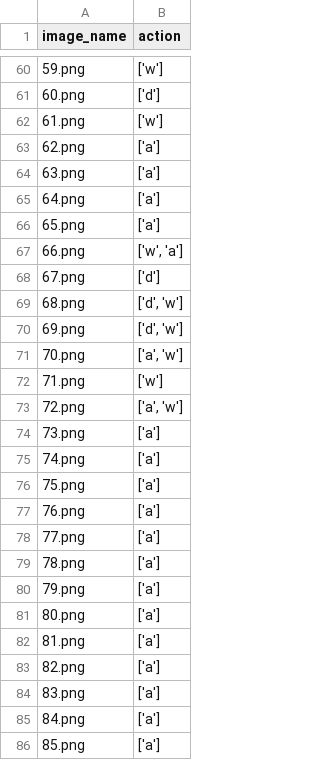
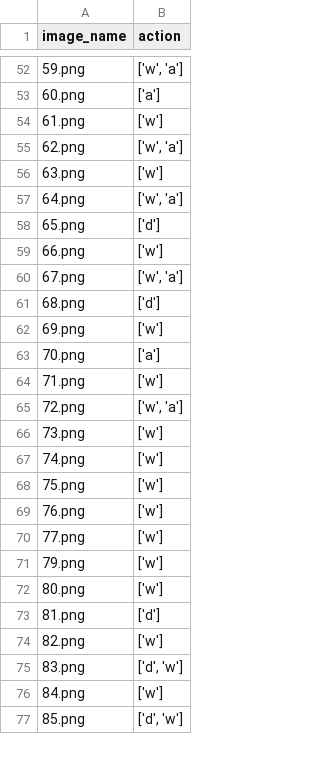
Before and after one commit to yogendra-yatnalkar/AI_for_any_game_using_CNN, a CSV file: src/dataset.csv, drawn as a sheet; only a part is shown, gaps mark what is left out; the diff covers the shown part only.

```diff
--- a/src/dataset.csv
+++ b/src/dataset.csv
@@ -60,27 +52,26 @@ image_name,action
-59.png,['w']
-60.png,['d']
+59.png,"['w', 'a']"
+60.png,['a']
 61.png,['w']
-62.png,['a']
-63.png,['a']
-64.png,['a']
-65.png,['a']
-66.png,"['w', 'a']"
-67.png,['d']
-68.png,"['d', 'w']"
-69.png,"['d', 'w']"
-70.png,"['a', 'w']"
+62.png,"['w', 'a']"
+63.png,['w']
+64.png,"['w', 'a']"
+65.png,['d']
+66.png,['w']
+67.png,"['w', 'a']"
+68.png,['d']
+69.png,['w']
+70.png,['a']
 71.png,['w']
-72.png,"['a', 'w']"
-73.png,['a']
-74.png,['a']
-75.png,['a']
-76.png,['a']
-77.png,['a']
-78.png,['a']
-79.png,['a']
-80.png,['a']
-81.png,['a']
-82.png,['a']
-83.png,['a']
-84.png,['a']
-85.png,['a']
+72.png,"['w', 'a']"
+73.png,['w']
+74.png,['w']
+75.png,['w']
+76.png,['w']
+77.png,['w']
+79.png,['w']
+80.png,['w']
+81.png,['d']
+82.png,['w']
+83.png,"['d', 'w']"
+84.png,['w']
+85.png,"['d', 'w']"
```
Also changed, not shown: 31 removed rows and 83 edited cells elsewhere in this file, 2 other files.
